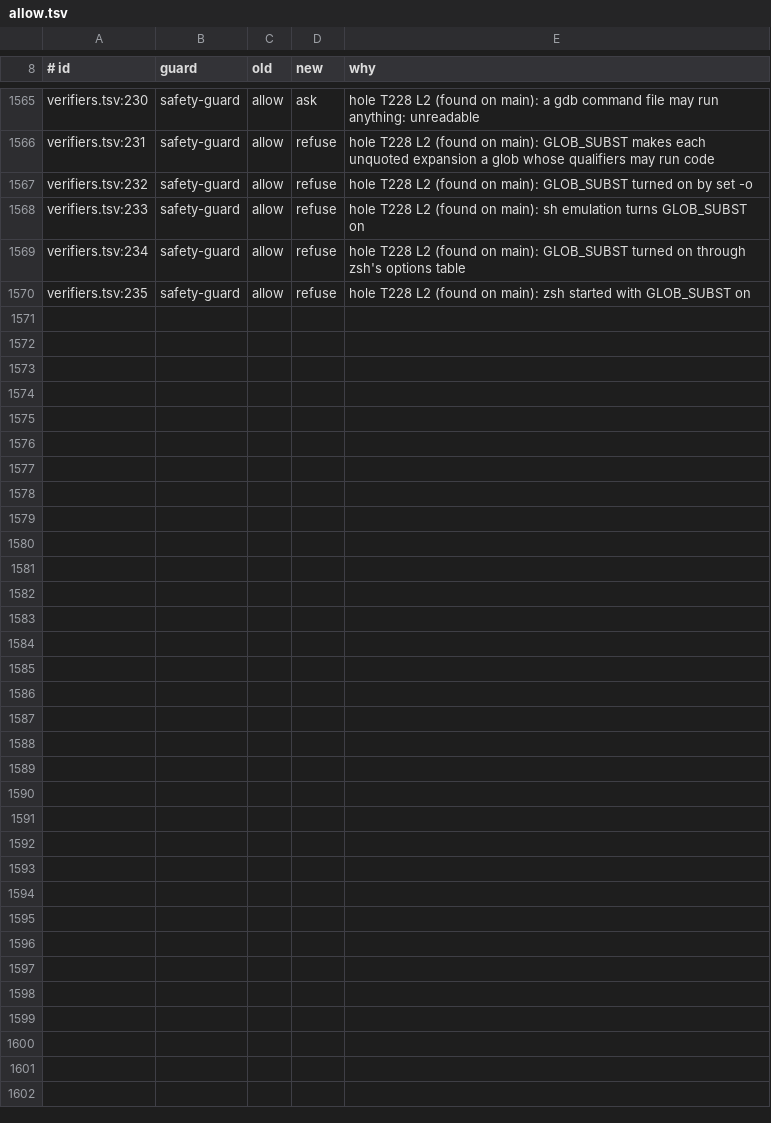
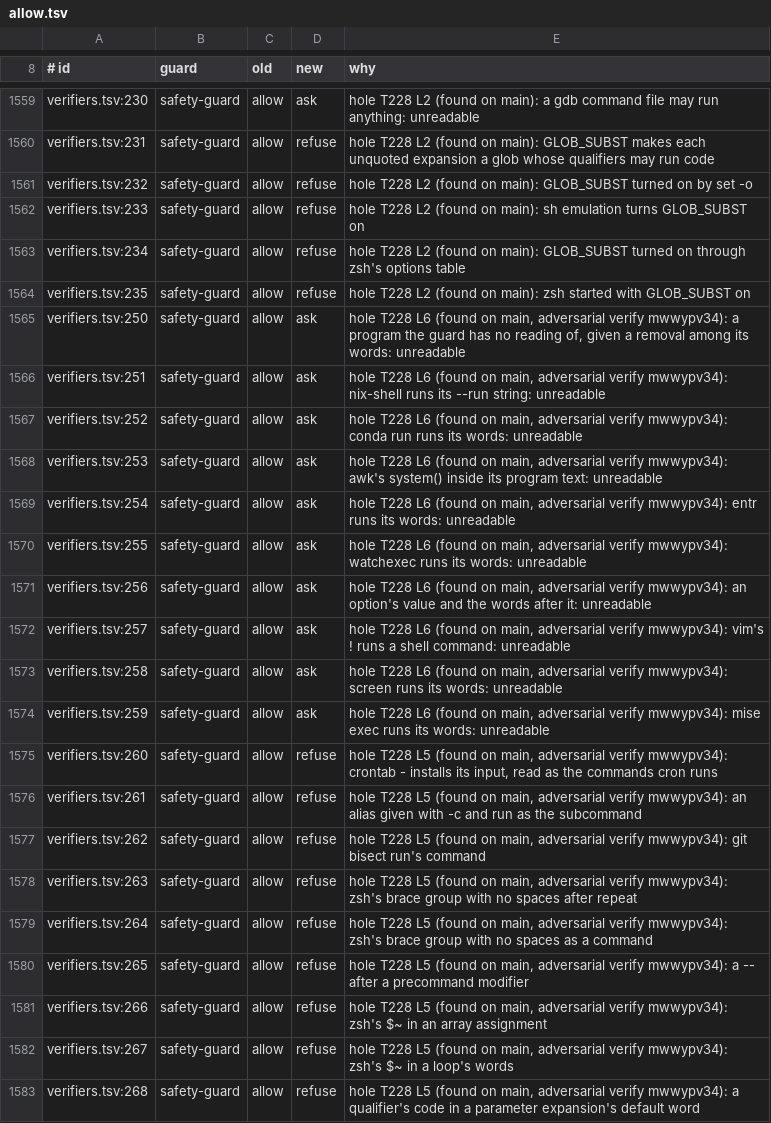
Before and after one commit to jachavarro2004/jhon-agent, a TSV file: tools/guarddiff/allow.tsv, drawn as a sheet; only a part is shown, gaps mark what is left out; the diff covers the shown part only.

Commit message:
fix(guard): a program the guard does not model that carries a destructive command in its arguments is unreadable; the reader closes the remaining zsh, wrapper and alias gaps; the cleanup trap and bash extglobs are allowed again

```diff
--- a/tools/guarddiff/allow.tsv
+++ b/tools/guarddiff/allow.tsv
@@ -1570 +1564,20 @@ verifiers.tsv:234	safety-guard	allow	refuse	hole T228 L2 (found on main): GLOB_S
 verifiers.tsv:235	safety-guard	allow	refuse	hole T228 L2 (found on main): zsh started with GLOB_SUBST on
+verifiers.tsv:250	safety-guard	allow	ask	hole T228 L6 (found on main, adversarial verify mwwypv34): a program the guard has no reading of, given a removal among its words: unreadable
+verifiers.tsv:251	safety-guard	allow	ask	hole T228 L6 (found on main, adversarial verify mwwypv34): nix-shell runs its --run string: unreadable
+verifiers.tsv:252	safety-guard	allow	ask	hole T228 L6 (found on main, adversarial verify mwwypv34): conda run runs its words: unreadable
+verifiers.tsv:253	safety-guard	allow	ask	hole T228 L6 (found on main, adversarial verify mwwypv34): awk's system() inside its program text: unreadable
+verifiers.tsv:254	safety-guard	allow	ask	hole T228 L6 (found on main, adversarial verify mwwypv34): entr runs its words: unreadable
+verifiers.tsv:255	safety-guard	allow	ask	hole T228 L6 (found on main, adversarial verify mwwypv34): watchexec runs its words: unreadable
+verifiers.tsv:256	safety-guard	allow	ask	hole T228 L6 (found on main, adversarial verify mwwypv34): an option's value and the words after it: unreadable
+verifiers.tsv:257	safety-guard	allow	ask	hole T228 L6 (found on main, adversarial verify mwwypv34): vim's ! runs a shell command: unreadable
+verifiers.tsv:258	safety-guard	allow	ask	hole T228 L6 (found on main, adversarial verify mwwypv34): screen runs its words: unreadable
+verifiers.tsv:259	safety-guard	allow	ask	hole T228 L6 (found on main, adversarial verify mwwypv34): mise exec runs its words: unreadable
+verifiers.tsv:260	safety-guard	allow	refuse	hole T228 L5 (found on main, adversarial verify mwwypv34): crontab - installs its input, read as the commands cron runs
+verifiers.tsv:261	safety-guard	allow	refuse	hole T228 L5 (found on main, adversarial verify mwwypv34): an alias given with -c and run as the subcommand
+verifiers.tsv:262	safety-guard	allow	refuse	hole T228 L5 (found on main, adversarial verify mwwypv34): git bisect run's command
+verifiers.tsv:263	safety-guard	allow	refuse	hole T228 L5 (found on main, adversarial verify mwwypv34): zsh's brace group with no spaces after repeat
+verifiers.tsv:264	safety-guard	allow	refuse	hole T228 L5 (found on main, adversarial verify mwwypv34): zsh's brace group with no spaces as a command
+verifiers.tsv:265	safety-guard	allow	refuse	hole T228 L5 (found on main, adversarial verify mwwypv34): a -- after a precommand modifier
+verifiers.tsv:266	safety-guard	allow	refuse	hole T228 L5 (found on main, adversarial verify mwwypv34): zsh's $~ in an array assignment
+verifiers.tsv:267	safety-guard	allow	refuse	hole T228 L5 (found on main, adversarial verify mwwypv34): zsh's $~ in a loop's words
+verifiers.tsv:268	safety-guard	allow	refuse	hole T228 L5 (found on main, adversarial verify mwwypv34): a qualifier's code in a parameter expansion's default word
```
Also changed, not shown: 15 added rows and 6 removed rows elsewhere in this file, 19 other files.
